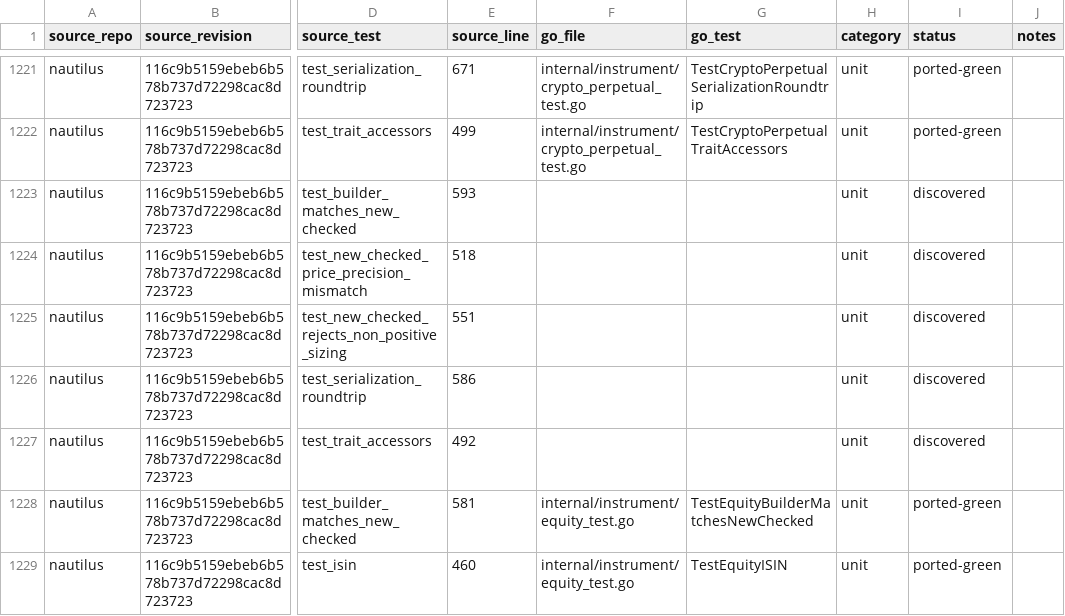
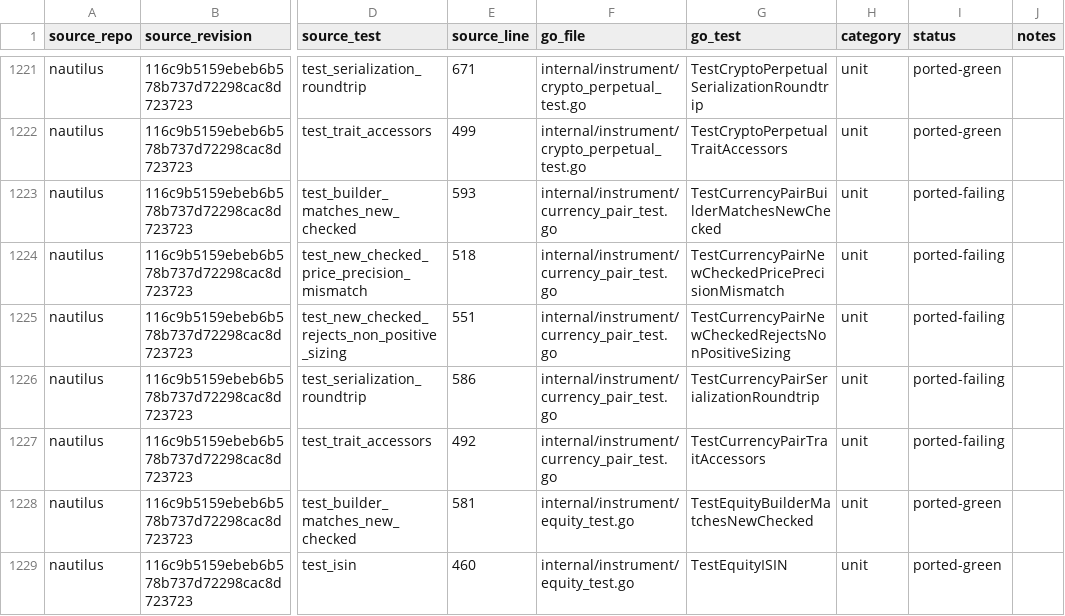
Before and after one commit to pbrazdil/platformgo, a CSV file: ports/test-port-map.csv, drawn as a sheet; only a part is shown, gaps mark what is left out; the diff names each change by its address in the sheet, - before the commit and + after, or states it on an @@ line.

Commit message:
test(instrument): port currency pair specifications

```diff
--- a/ports/test-port-map.csv
+++ b/ports/test-port-map.csv
-F1223:F1227 (go_file): (empty)
+F1223:F1227 (go_file): internal/instrument/currency_pair_test.go
-G1223 (go_test): (empty)
+G1223 (go_test): TestCurrencyPairBuilderMatchesNewChecked
-I1223:I1227 (status): discovered
+I1223:I1227 (status): ported-failing
-G1224 (go_test): (empty)
+G1224 (go_test): TestCurrencyPairNewCheckedPricePrecisionMismatch
-G1225 (go_test): (empty)
+G1225 (go_test): TestCurrencyPairNewCheckedRejectsNonPositiveSizing
-G1226 (go_test): (empty)
+G1226 (go_test): TestCurrencyPairSerializationRoundtrip
-G1227 (go_test): (empty)
+G1227 (go_test): TestCurrencyPairTraitAccessors
```
Also changed, not shown: 1 other file.
